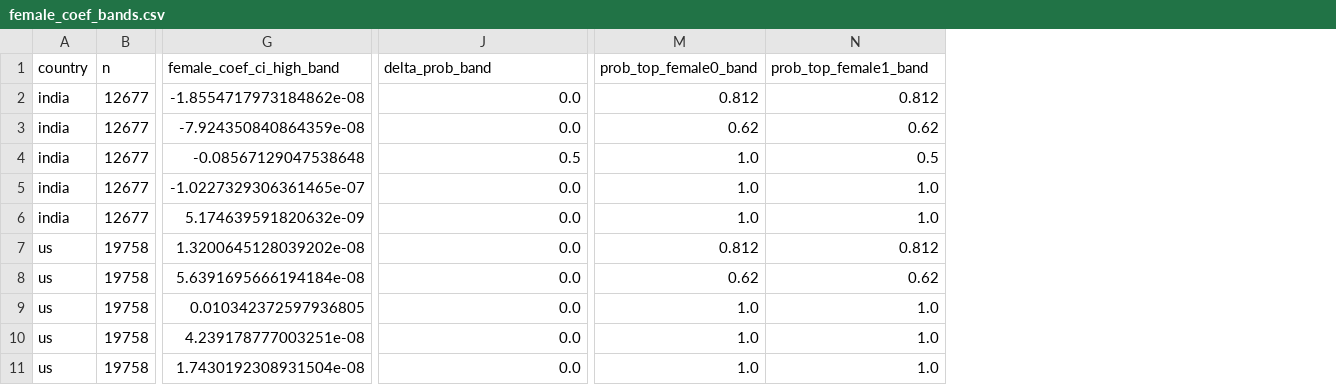
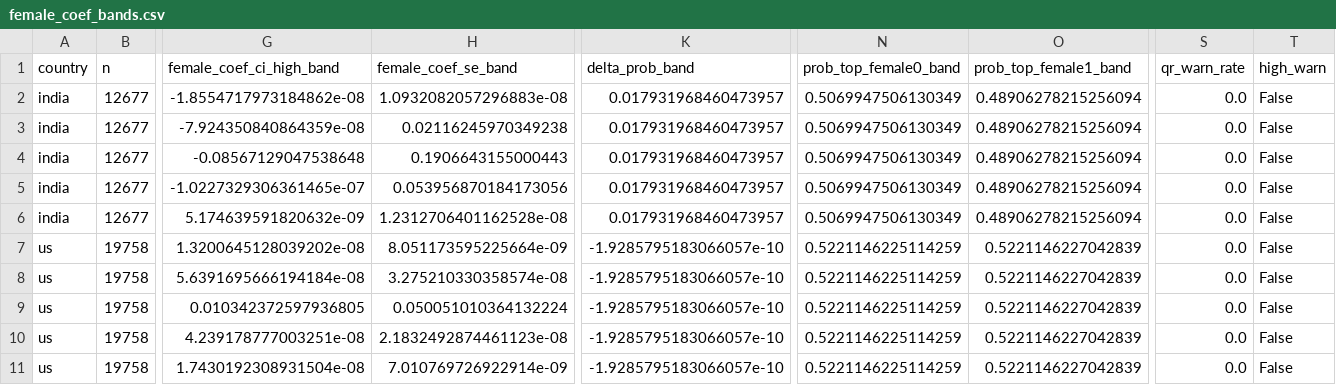
Before and after one commit to yuqi-liang-qiqi/glm_plus, a CSV file: output_results/female_coef_bands.csv, drawn as a sheet; only a part is shown, gaps mark what is left out; addresses are those after the commit; the diff names each change by its address in the sheet, - before the commit and + after, or states it on an @@ line.

```diff
--- a/output_results/female_coef_bands.csv
+++ b/output_results/female_coef_bands.csv
+column H (female_coef_se_band), rows 2-11: 1.0932082057296883e-08 | 0.02116245970349238 | 0.1906643155000443 | 0.053956870184173056 | 1.2312706401162528e-08 | 8.051173595225664e-09 | 3.275210330358574e-08 | 0.050051010364132224 | 2.1832492874461123e-08 | 7.010769726922914e-09
+column S (qr_warn_rate), rows 2-11: all 0.0
+column T (high_warn), rows 2-11: all False
-K2:K3 (delta_prob_band): 0.0
+K2:K3 (delta_prob_band): 0.017931968460473957
-N2 (prob_top_female0_band): 0.812
+N2 (prob_top_female0_band): 0.5069947506130349
-O2 (prob_top_female1_band): 0.812
+O2 (prob_top_female1_band): 0.48906278215256094
-N3 (prob_top_female0_band): 0.62
+N3 (prob_top_female0_band): 0.5069947506130349
-O3 (prob_top_female1_band): 0.62
+O3 (prob_top_female1_band): 0.48906278215256094
-K4 (delta_prob_band): 0.5
+K4 (delta_prob_band): 0.017931968460473957
-N4:N6 (prob_top_female0_band): 1.0
+N4:N6 (prob_top_female0_band): 0.5069947506130349
-O4 (prob_top_female1_band): 0.5
+O4 (prob_top_female1_band): 0.48906278215256094
-K5:K6 (delta_prob_band): 0.0
+K5:K6 (delta_prob_band): 0.017931968460473957
-O5:O6 (prob_top_female1_band): 1.0
+O5:O6 (prob_top_female1_band): 0.48906278215256094
-K7:K11 (delta_prob_band): 0.0
+K7:K11 (delta_prob_band): -1.9285795183066057e-10
-N7 (prob_top_female0_band): 0.812
+N7 (prob_top_female0_band): 0.5221146225114259
-O7 (prob_top_female1_band): 0.812
+O7 (prob_top_female1_band): 0.5221146227042839
-N8 (prob_top_female0_band): 0.62
+N8 (prob_top_female0_band): 0.5221146225114259
-O8 (prob_top_female1_band): 0.62
+O8 (prob_top_female1_band): 0.5221146227042839
-N9:N11 (prob_top_female0_band): 1.0
+N9:N11 (prob_top_female0_band): 0.5221146225114259
-O9:O11 (prob_top_female1_band): 1.0
+O9:O11 (prob_top_female1_band): 0.5221146227042839
```
Also changed, not shown: output_results/female_coef_band_comparisons.csv, output_results/female_coef_band_comparisons_view.csv, 9 other files.
